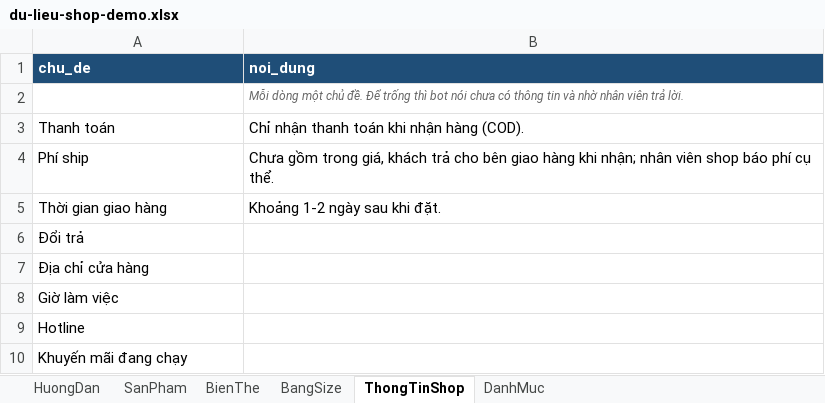
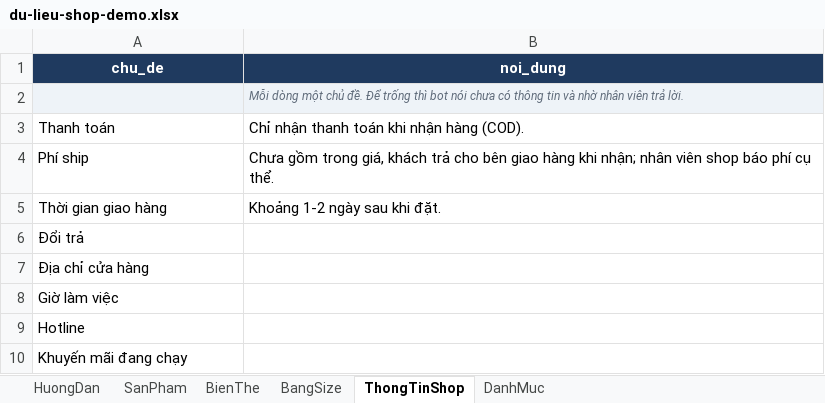
Before and after one commit to tucuong2308/chatbot-thoi-trang, an Excel workbook: data/du-lieu-shop-demo.xlsx, sheet ThongTinShop, drawn as a sheet; values as stored, in another font and other column widths than the file's, no borders; the diff names each change by its address in the sheet, - before the commit and + after, or states it on an @@ line.

```diff
--- a/data/du-lieu-shop-demo.xlsx (sheet ThongTinShop)
+++ b/data/du-lieu-shop-demo.xlsx (sheet ThongTinShop)
@@ A1:B1 fill: #1F4E78 → #1F3A5F, alignment: left → center @@
-A2:B2 fill: none
+A2:B2 fill: #EEF3F8
```
Also changed, not shown: sheet BienThe, sheet SanPham, sheet BangSize, 3 other files.
